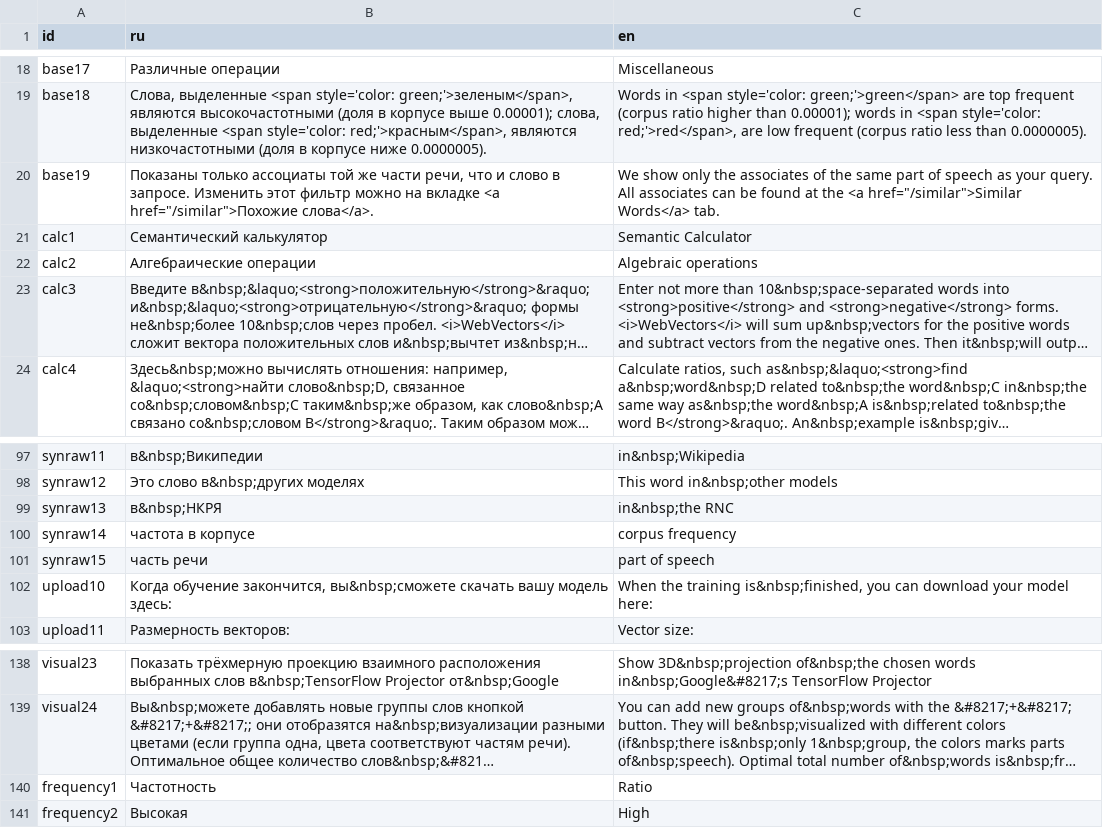
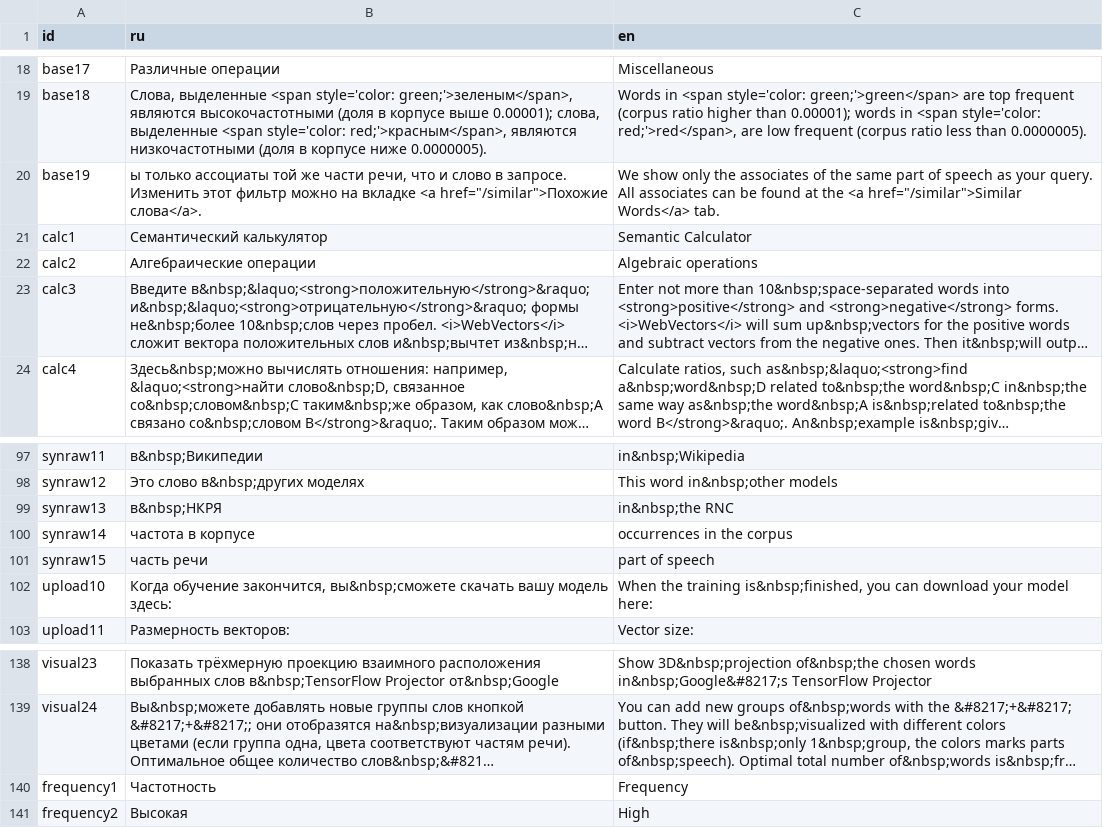
Before and after one commit to akutuzov/webvectors, a CSV file: strings.csv, drawn as a sheet; only a part is shown, gaps mark what is left out; long unchanged cells end in …; the diff names each change by its address in the sheet, - before the commit and + after, or states it on an @@ line.

Commit message:
Edit strings.csv

```diff
--- a/strings.csv
+++ b/strings.csv
-B20 (ru): Показаны только ассоциаты…
+B20 (ru): ы только ассоциаты…
-C100 (en): corpus frequency
+C100 (en): occurrences in the corpus
-C140 (en): Ratio
+C140 (en): Frequency
```
